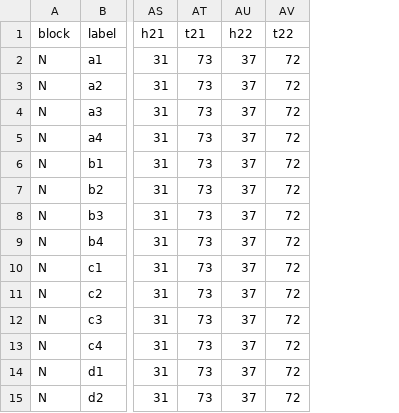
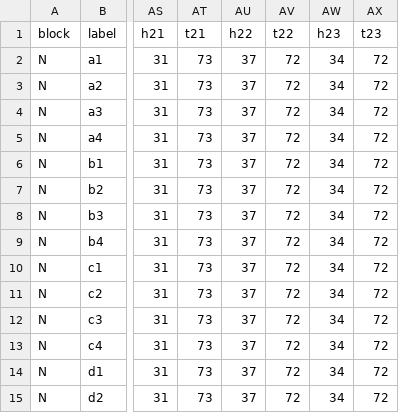
Before and after one commit to jtrobec/mids-w241-fa2020-fp, a CSV file: data/N/appleCovariate.csv, drawn as a sheet; only a part is shown, gaps mark what is left out; the diff names each change by its address in the sheet, - before the commit and + after, or states it on an @@ line.

```diff
--- a/data/N/appleCovariate.csv
+++ b/data/N/appleCovariate.csv
+column AW (h23), rows 2-15: all 34
+column AX (t23), rows 2-15: all 72
```
Also changed, not shown: 14 other files.
